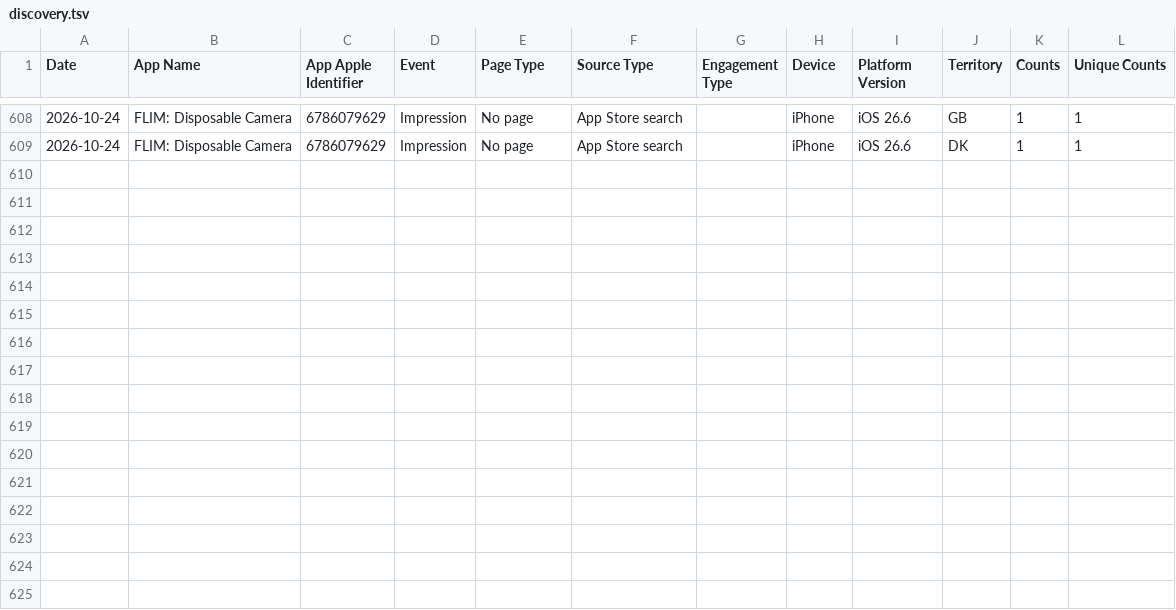
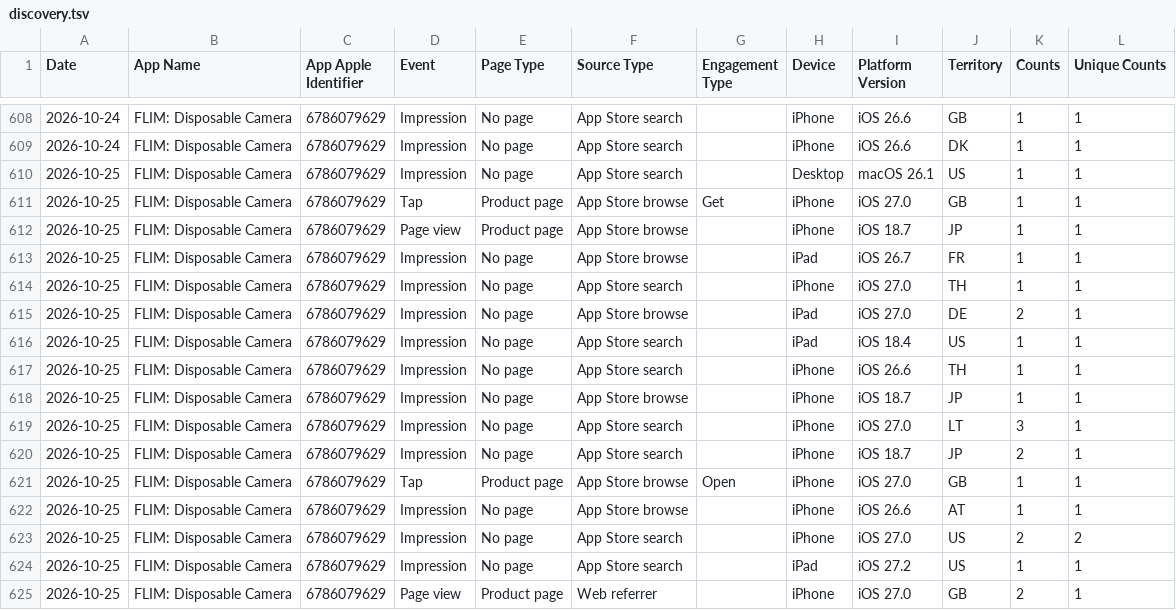
Before and after one commit to CodyBisram/flim, a TSV file: docs/asc/discovery.tsv, drawn as a sheet; only a part is shown, gaps mark what is left out; the diff names each change by its address in the sheet, - before the commit and + after, or states it on an @@ line.

```diff
--- a/docs/asc/discovery.tsv
+++ b/docs/asc/discovery.tsv
+row 610: 2026-10-25 | FLIM: Disposable Camera | 6786079629 | Impression | No page | App Store search |  | Desktop | macOS 26.1 | US | 1 | 1
+row 611: 2026-10-25 | FLIM: Disposable Camera | 6786079629 | Tap | Product page | App Store browse | Get | iPhone | iOS 27.0 | GB | 1 | 1
+row 612: 2026-10-25 | FLIM: Disposable Camera | 6786079629 | Page view | Product page | App Store browse |  | iPhone | iOS 18.7 | JP | 1 | 1
+row 613: 2026-10-25 | FLIM: Disposable Camera | 6786079629 | Impression | No page | App Store browse |  | iPad | iOS 26.7 | FR | 1 | 1
+row 614: 2026-10-25 | FLIM: Disposable Camera | 6786079629 | Impression | No page | App Store search |  | iPhone | iOS 27.0 | TH | 1 | 1
+row 615: 2026-10-25 | FLIM: Disposable Camera | 6786079629 | Impression | No page | App Store browse |  | iPad | iOS 27.0 | DE | 2 | 1
+row 616: 2026-10-25 | FLIM: Disposable Camera | 6786079629 | Impression | No page | App Store search |  | iPad | iOS 18.4 | US | 1 | 1
+row 617: 2026-10-25 | FLIM: Disposable Camera | 6786079629 | Impression | No page | App Store search |  | iPhone | iOS 26.6 | TH | 1 | 1
+row 618: 2026-10-25 | FLIM: Disposable Camera | 6786079629 | Impression | No page | App Store browse |  | iPhone | iOS 18.7 | JP | 1 | 1
+row 619: 2026-10-25 | FLIM: Disposable Camera | 6786079629 | Impression | No page | App Store search |  | iPhone | iOS 27.0 | LT | 3 | 1
+row 620: 2026-10-25 | FLIM: Disposable Camera | 6786079629 | Impression | No page | App Store search |  | iPhone | iOS 18.7 | JP | 2 | 1
+row 621: 2026-10-25 | FLIM: Disposable Camera | 6786079629 | Tap | Product page | App Store browse | Open | iPhone | iOS 27.0 | GB | 1 | 1
+row 622: 2026-10-25 | FLIM: Disposable Camera | 6786079629 | Impression | No page | App Store browse |  | iPhone | iOS 26.6 | AT | 1 | 1
+row 623: 2026-10-25 | FLIM: Disposable Camera | 6786079629 | Impression | No page | App Store search |  | iPhone | iOS 27.0 | US | 2 | 2
+row 624: 2026-10-25 | FLIM: Disposable Camera | 6786079629 | Impression | No page | App Store search |  | iPad | iOS 27.2 | US | 1 | 1
+row 625: 2026-10-25 | FLIM: Disposable Camera | 6786079629 | Page view | Product page | Web referrer |  | iPhone | iOS 27.0 | GB | 2 | 1
```
Also changed, not shown: docs/asc/downloads.tsv, docs/asc/sessions.tsv.
